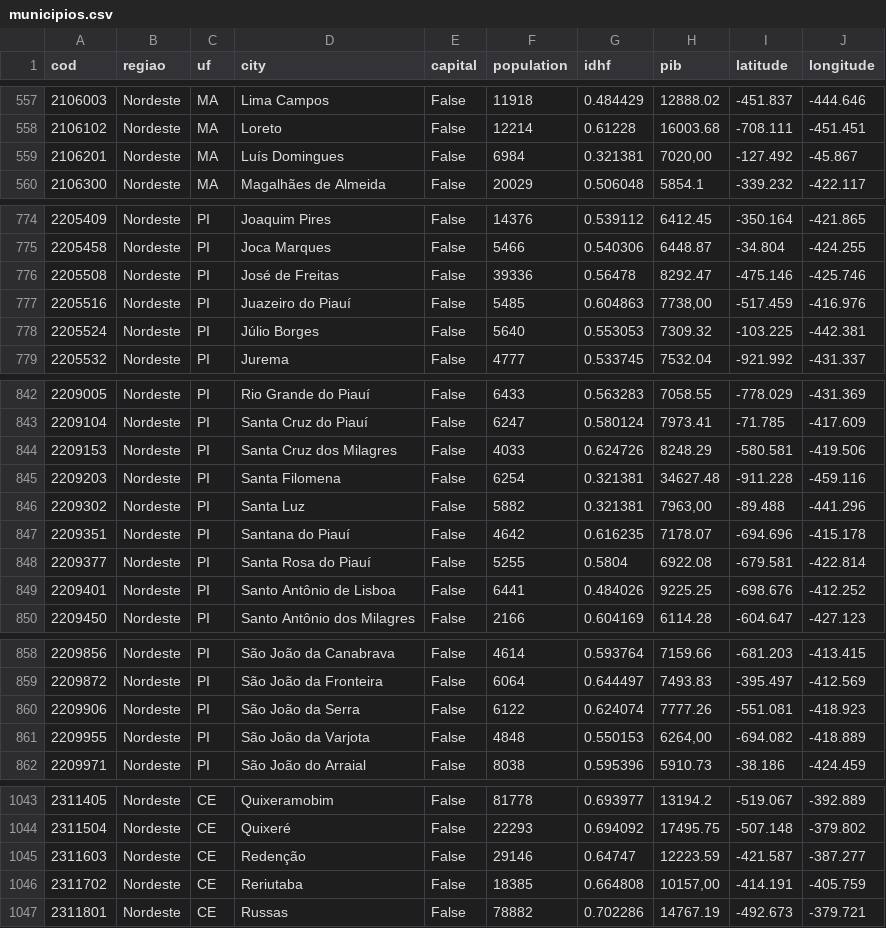
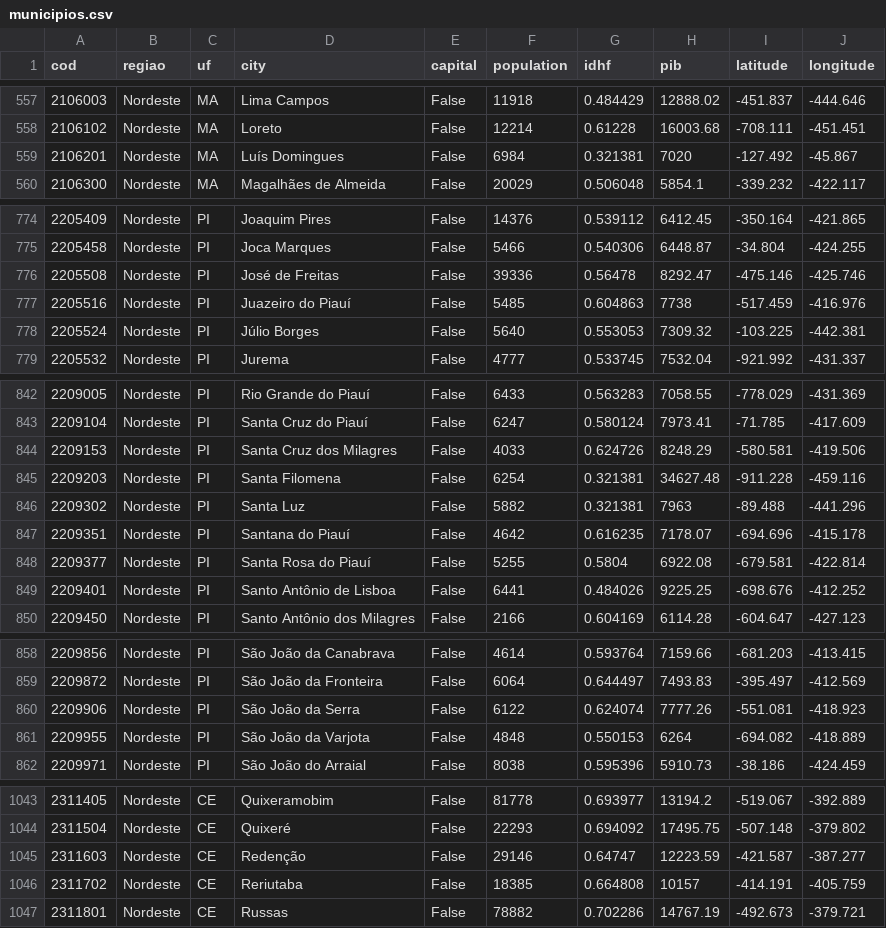
Before and after one commit to girsant/COVID_19, a CSV file: datasets/municipios.csv, drawn as a sheet; only a part is shown, gaps mark what is left out; the diff covers the shown part only.

```diff
--- a/datasets/municipios.csv
+++ b/datasets/municipios.csv
@@ -558,3 +558,3 @@
 2106102;Nordeste;MA;Loreto;False;12214;0.61228;16003.68;-708.111;-451.451
-2106201;Nordeste;MA;Luís Domingues;False;6984;0.321381;7020,00;-127.492;-45.867
+2106201;Nordeste;MA;Luís Domingues;False;6984;0.321381;7020;-127.492;-45.867
 2106300;Nordeste;MA;Magalhães de Almeida;False;20029;0.506048;5854.1;-339.232;-422.117
@@ -776,3 +776,3 @@
 2205508;Nordeste;PI;José de Freitas;False;39336;0.56478;8292.47;-475.146;-425.746
-2205516;Nordeste;PI;Juazeiro do Piauí;False;5485;0.604863;7738,00;-517.459;-416.976
+2205516;Nordeste;PI;Juazeiro do Piauí;False;5485;0.604863;7738;-517.459;-416.976
 2205524;Nordeste;PI;Júlio Borges;False;5640;0.553053;7309.32;-103.225;-442.381
@@ -845,3 +845,3 @@
 2209203;Nordeste;PI;Santa Filomena;False;6254;0.321381;34627.48;-911.228;-459.116
-2209302;Nordeste;PI;Santa Luz;False;5882;0.321381;7963,00;-89.488;-441.296
+2209302;Nordeste;PI;Santa Luz;False;5882;0.321381;7963;-89.488;-441.296
 2209351;Nordeste;PI;Santana do Piauí;False;4642;0.616235;7178.07;-694.696;-415.178
@@ -860,3 +860,3 @@
 2209906;Nordeste;PI;São João da Serra;False;6122;0.624074;7777.26;-551.081;-418.923
-2209955;Nordeste;PI;São João da Varjota;False;4848;0.550153;6264,00;-694.082;-418.889
+2209955;Nordeste;PI;São João da Varjota;False;4848;0.550153;6264;-694.082;-418.889
 2209971;Nordeste;PI;São João do Arraial;False;8038;0.595396;5910.73;-38.186;-424.459
@@ -1045,3 +1045,3 @@
 2311603;Nordeste;CE;Redenção;False;29146;0.64747;12223.59;-421.587;-387.277
-2311702;Nordeste;CE;Reriutaba;False;18385;0.664808;10157,00;-414.191;-405.759
+2311702;Nordeste;CE;Reriutaba;False;18385;0.664808;10157;-414.191;-405.759
 2311801;Nordeste;CE;Russas;False;78882;0.702286;14767.19;-492.673;-379.721
```
Also changed, not shown: 41 edited cells elsewhere in this file.
